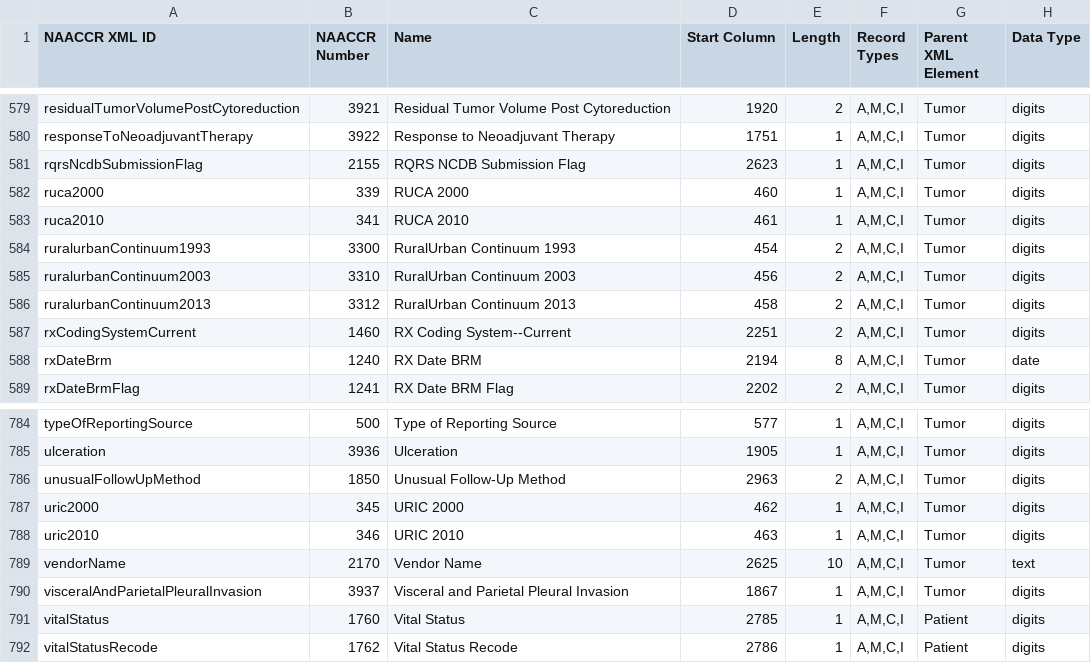
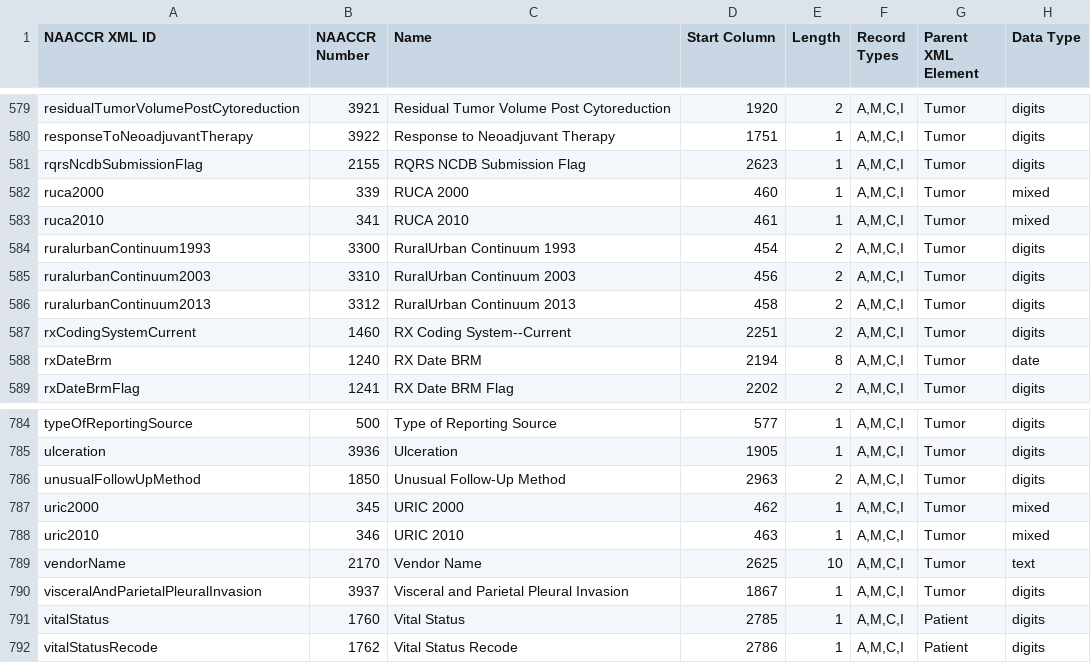
Before and after one commit to imsweb/naaccr-xml, a CSV file: docs/naaccr-xml-items-180.csv, drawn as a sheet; only a part is shown, gaps mark what is left out.

Commit message:
Changed RUCA/URIC data type to be mixed instead of digits (#130)

```diff
--- a/docs/naaccr-xml-items-180.csv
+++ b/docs/naaccr-xml-items-180.csv
@@ -581,4 +581,4 @@ responseToNeoadjuvantTherapy,3922,"Response to Neoadjuvant Therapy",1751,1,"A,M,
 rqrsNcdbSubmissionFlag,2155,"RQRS NCDB Submission Flag",2623,1,"A,M,C,I",Tumor,digits
-ruca2000,339,"RUCA 2000",460,1,"A,M,C,I",Tumor,digits
-ruca2010,341,"RUCA 2010",461,1,"A,M,C,I",Tumor,digits
+ruca2000,339,"RUCA 2000",460,1,"A,M,C,I",Tumor,mixed
+ruca2010,341,"RUCA 2010",461,1,"A,M,C,I",Tumor,mixed
 ruralurbanContinuum1993,3300,"RuralUrban Continuum 1993",454,2,"A,M,C,I",Tumor,digits
@@ -786,4 +786,4 @@ ulceration,3936,"Ulceration",1905,1,"A,M,C,I",Tumor,digits
 unusualFollowUpMethod,1850,"Unusual Follow-Up Method",2963,2,"A,M,C,I",Tumor,digits
-uric2000,345,"URIC 2000",462,1,"A,M,C,I",Tumor,digits
-uric2010,346,"URIC 2010",463,1,"A,M,C,I",Tumor,digits
+uric2000,345,"URIC 2000",462,1,"A,M,C,I",Tumor,mixed
+uric2010,346,"URIC 2010",463,1,"A,M,C,I",Tumor,mixed
 vendorName,2170,"Vendor Name",2625,10,"A,M,C,I",Tumor,text
```
Also changed, not shown: 2 other files.
